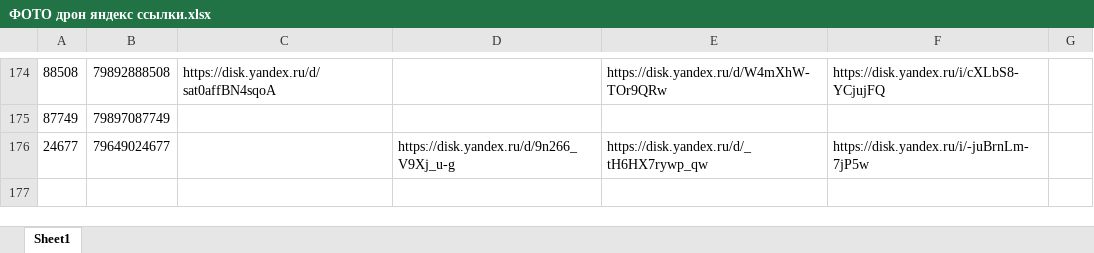
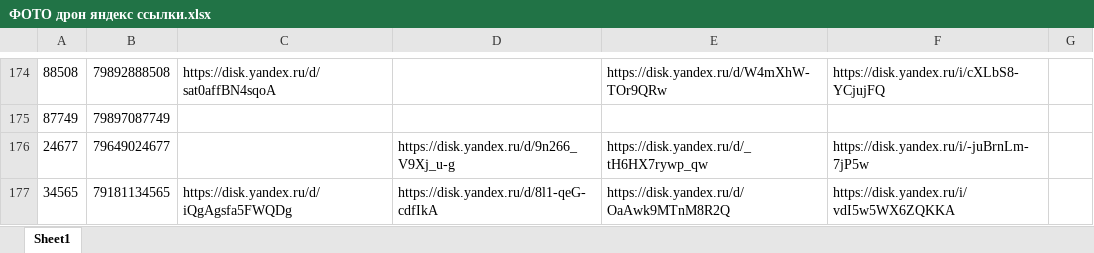
Before and after one commit to janasasha07-collab/photo, an Excel workbook: ФОТО дрон яндекс ссылки.xlsx, sheet Sheet1, drawn as a sheet; only a part is shown, gaps mark what is left out; values as stored, in another font and other column widths than the file's, no borders; the diff names each change by its address in the sheet, - before the commit and + after, or states it on an @@ line.

Commit message:
Add files via upload

```diff
--- a/ФОТО дрон яндекс ссылки.xlsx (sheet Sheet1)
+++ b/ФОТО дрон яндекс ссылки.xlsx (sheet Sheet1)
+row 177: 34565 | 79181134565 | https://disk.yandex.ru/d/iQgAgsfa5FWQDg | https://disk.yandex.ru/d/8l1-qeG-cdfIkA | https://disk.yandex.ru/d/OaAwk9MTnM8R2Q | https://disk.yandex.ru/i/vdI5w5WX6ZQKKA
```
